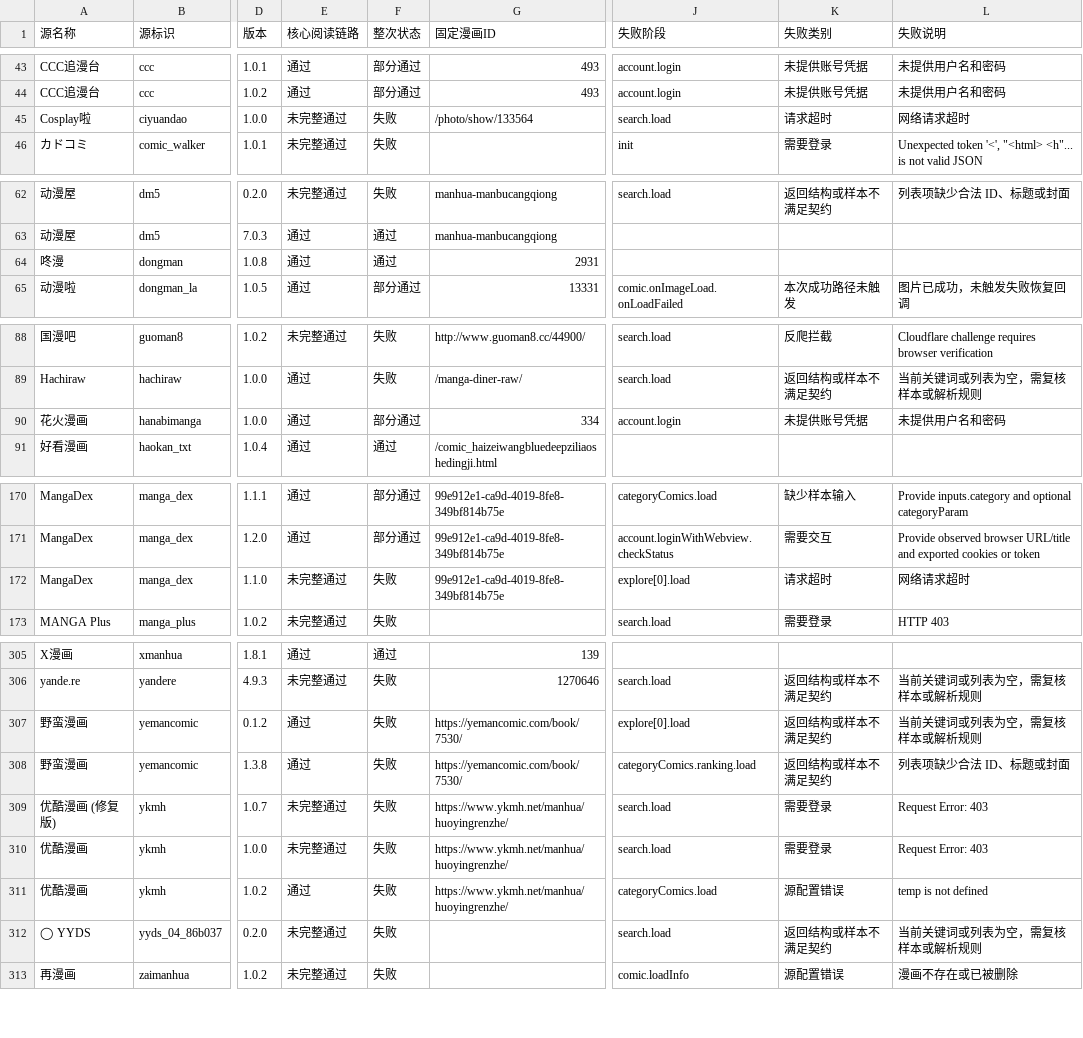
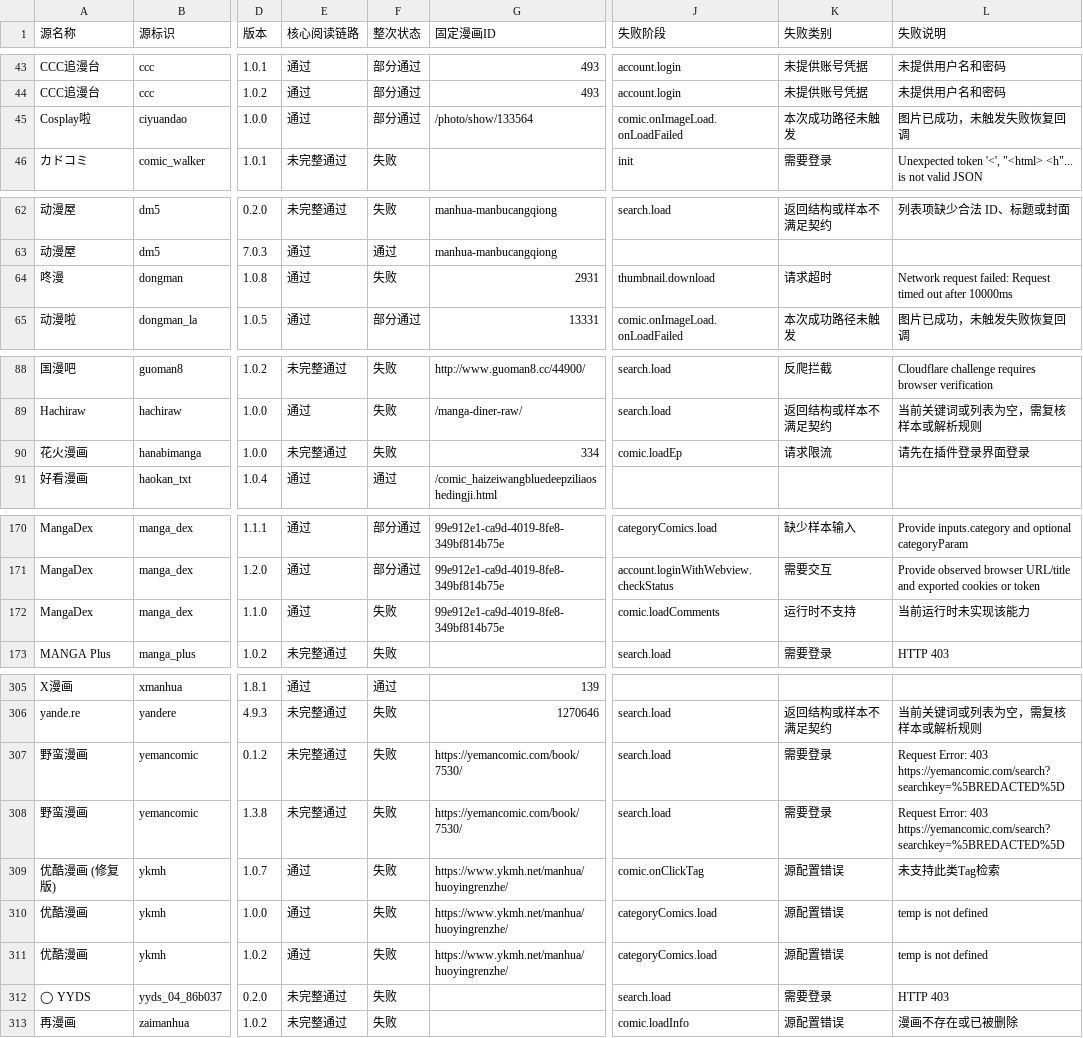
Before and after one commit to laincat/vensrc, a CSV file: sources.zh.csv, drawn as a sheet; only a part is shown, gaps mark what is left out; the diff covers the shown part only; the diff names each change by its address in the sheet, - before the commit and + after, or states it on an @@ line.

```diff
--- a/sources.zh.csv
+++ b/sources.zh.csv
-E45 (核心阅读链路): 未完整通过
+E45 (核心阅读链路): 通过
-F45 (整次状态): 失败
+F45 (整次状态): 部分通过
-J45 (失败阶段): search.load
+J45 (失败阶段): comic.onImageLoad.onLoadFailed
-K45 (失败类别): 请求超时
+K45 (失败类别): 本次成功路径未触发
-L45 (失败说明): 网络请求超时
+L45 (失败说明): 图片已成功，未触发失败恢复回调
-F64 (整次状态): 通过
+F64 (整次状态): 失败
-J64 (失败阶段): (empty)
+J64 (失败阶段): thumbnail.download
-K64 (失败类别): (empty)
+K64 (失败类别): 请求超时
-L64 (失败说明): (empty)
+L64 (失败说明): Network request failed: Request timed out after 10000ms
-E90 (核心阅读链路): 通过
+E90 (核心阅读链路): 未完整通过
-F90 (整次状态): 部分通过
+F90 (整次状态): 失败
-J90 (失败阶段): account.login
+J90 (失败阶段): comic.loadEp
-K90 (失败类别): 未提供账号凭据
+K90 (失败类别): 请求限流
-L90 (失败说明): 未提供用户名和密码
+L90 (失败说明): 请先在插件登录界面登录
-E172 (核心阅读链路): 未完整通过
+E172 (核心阅读链路): 通过
-J172 (失败阶段): explore[0].load
+J172 (失败阶段): comic.loadComments
-K172 (失败类别): 请求超时
+K172 (失败类别): 运行时不支持
-L172 (失败说明): 网络请求超时
+L172 (失败说明): 当前运行时未实现该能力
-E307:E308 (核心阅读链路): 通过
+E307:E308 (核心阅读链路): 未完整通过
-J307 (失败阶段): explore[0].load
+J307 (失败阶段): search.load
-K307:K308 (失败类别): 返回结构或样本不满足契约
+K307:K308 (失败类别): 需要登录
-L307 (失败说明): 当前关键词或列表为空，需复核样本或解析规则
+L307 (失败说明): Request Error: 403 https://yemancomic.com/search?searchkey=%5BREDACTED%5D
-J308 (失败阶段): categoryComics.ranking.load
+J308 (失败阶段): search.load
-L308 (失败说明): 列表项缺少合法 ID、标题或封面
+L308 (失败说明): Request Error: 403 https://yemancomic.com/search?searchkey=%5BREDACTED%5D
-E309:E310 (核心阅读链路): 未完整通过
+E309:E310 (核心阅读链路): 通过
-J309 (失败阶段): search.load
+J309 (失败阶段): comic.onClickTag
-K309:K310 (失败类别): 需要登录
+K309:K310 (失败类别): 源配置错误
-L309 (失败说明): Request Error: 403
+L309 (失败说明): 未支持此类Tag检索
-J310 (失败阶段): search.load
+J310 (失败阶段): categoryComics.load
-L310 (失败说明): Request Error: 403
+L310 (失败说明): temp is not defined
-K312 (失败类别): 返回结构或样本不满足契约
+K312 (失败类别): 需要登录
-L312 (失败说明): 当前关键词或列表为空，需复核样本或解析规则
+L312 (失败说明): HTTP 403
```
Also changed, not shown: 11 edited cells elsewhere in this file, client-compatibility.zh.csv, 12 other files.
